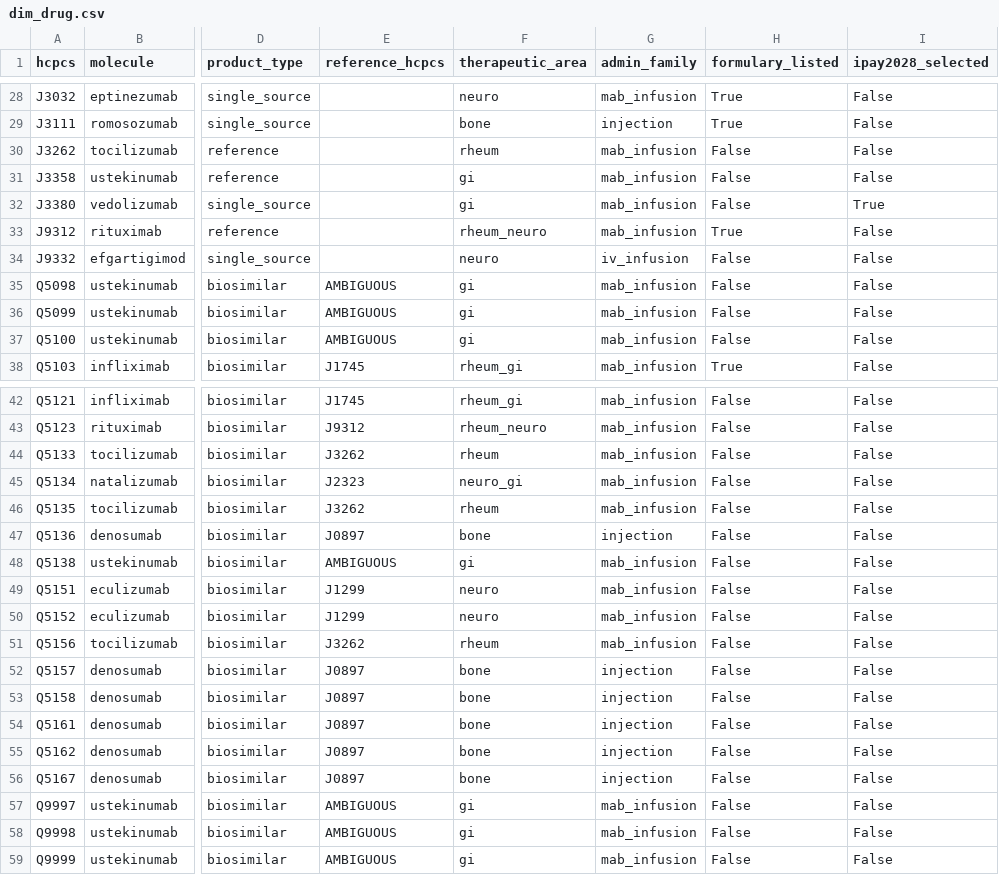
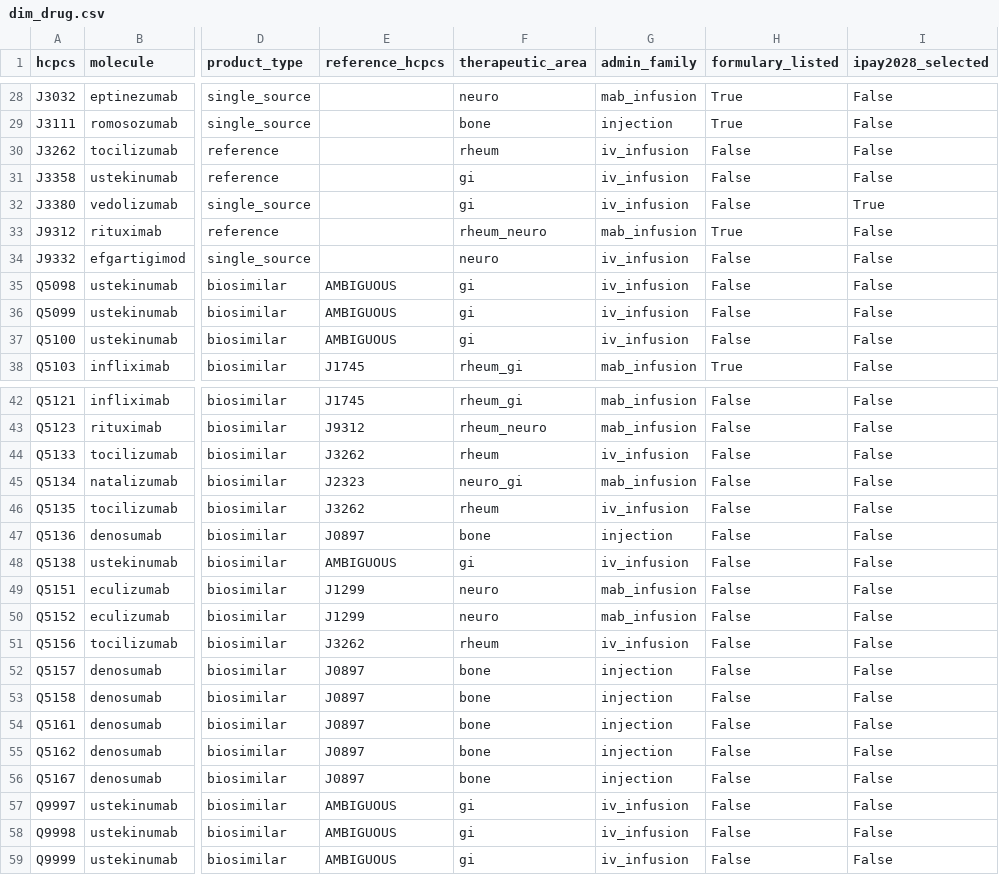
Before and after one commit to TonyLee-99/specialty-infusion-fpa, a CSV file: exports/dim_drug.csv, drawn as a sheet; only a part is shown, gaps mark what is left out; the diff covers the shown part only; the diff names each change by its address in the sheet, - before the commit and + after, or states it on an @@ line.

```diff
--- a/exports/dim_drug.csv
+++ b/exports/dim_drug.csv
-G30:G32 (admin_family): mab_infusion
+G30:G32 (admin_family): iv_infusion
-G35:G37 (admin_family): mab_infusion
+G35:G37 (admin_family): iv_infusion
-G44 (admin_family): mab_infusion
+G44 (admin_family): iv_infusion
-G46 (admin_family): mab_infusion
+G46 (admin_family): iv_infusion
-G48 (admin_family): mab_infusion
+G48 (admin_family): iv_infusion
-G51 (admin_family): mab_infusion
+G51 (admin_family): iv_infusion
-G57:G59 (admin_family): mab_infusion
+G57:G59 (admin_family): iv_infusion
```
Also changed, not shown: 1 edited cell elsewhere in this file, dbt/seeds/drug_catalog.csv, exports/fact_margin_per_admin.csv, 8 other files.
